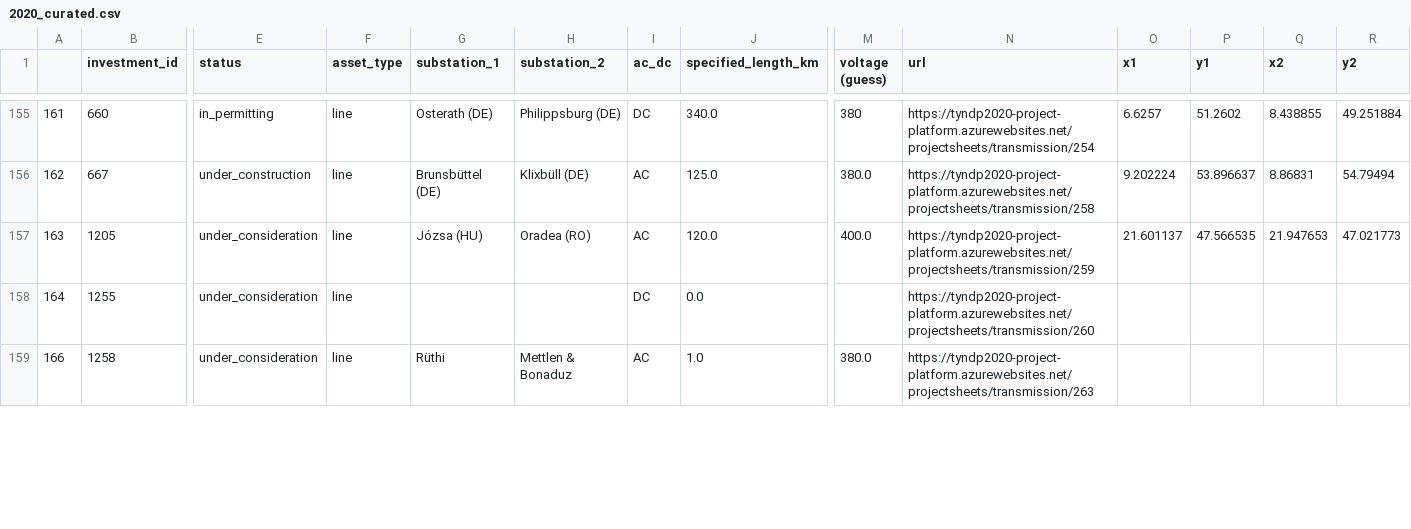
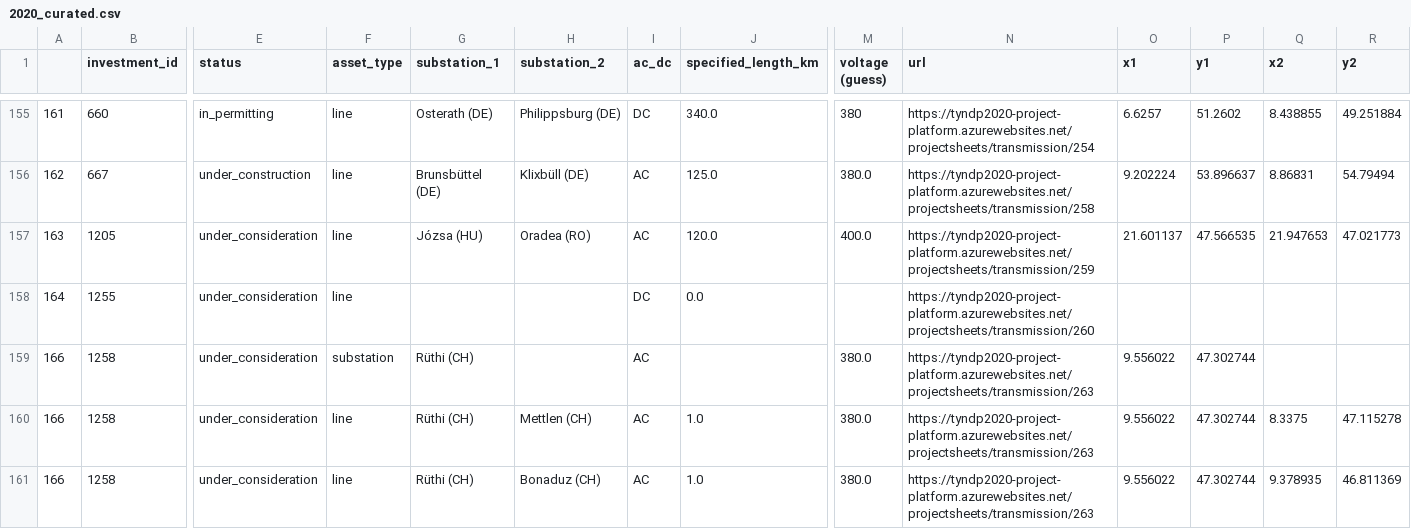
Before and after one commit to grecht/tyndp_to_pypsa, a CSV file: 2020/2020_curated.csv, drawn as a sheet; only a part is shown, gaps mark what is left out; addresses are those after the commit; rows hold the shown columns only; the diff covers the shown part only; the diff names each change by its address in the sheet, - before the commit and + after, or states it on an @@ line.

Commit message:
Add proj 263

```diff
--- a/2020/2020_curated.csv
+++ b/2020/2020_curated.csv
+row 159: 166 | 1258 | under_consideration | substation | Rüthi (CH) |  | AC |  | 380.0 | https://tyndp2020-project-platform.azurewebsites.net/projectsheets/transmission/263 | 9.556022 | 47.302744
-G160 (substation_1): Rüthi
+G160 (substation_1): Rüthi (CH)
-H160 (substation_2): Mettlen & Bonaduz
+H160 (substation_2): Mettlen (CH)
-O160 (x1): (empty)
+O160 (x1): 9.556022
-P160 (y1): (empty)
+P160 (y1): 47.302744
-Q160 (x2): (empty)
+Q160 (x2): 8.3375
-R160 (y2): (empty)
+R160 (y2): 47.115278
+row 161: 166 | 1258 | under_consideration | line | Rüthi (CH) | Bonaduz (CH) | AC | 1.0 | 380.0 | https://tyndp2020-project-platform.azurewebsites.net/projectsheets/transmission/263 | 9.556022 | 47.302744 | 9.378935 | 46.811369
```
Also changed, not shown: 1 added row and 7 edited cells elsewhere in this file.
